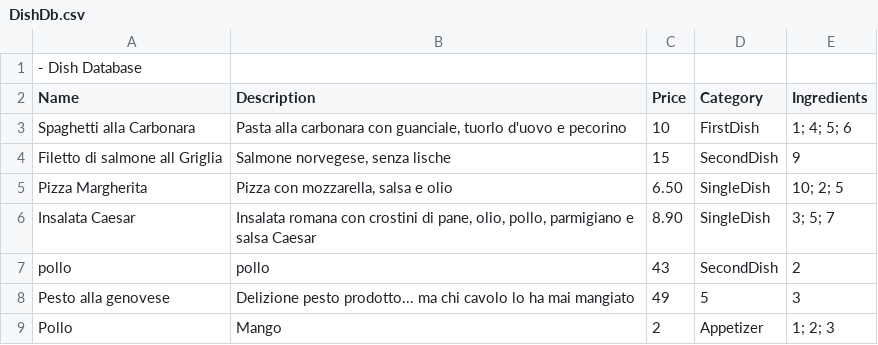
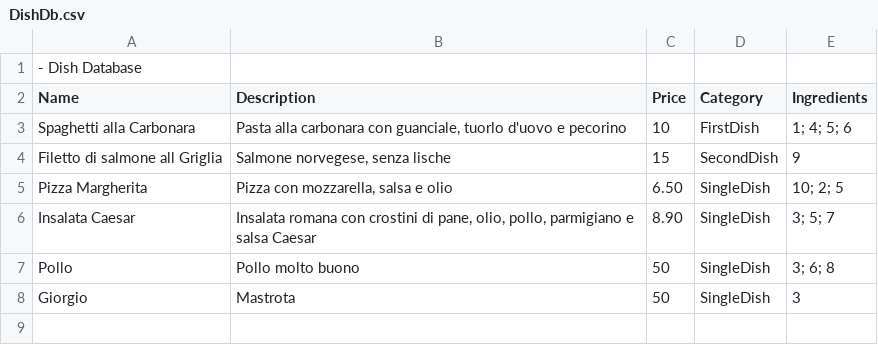
Before and after one commit to LudwigEffort/ResturantManagementProject, a CSV file: FileManager/Database/DishDb.csv, drawn as a sheet.

Commit message:
Fix Double Price

```diff
--- a/FileManager/Database/DishDb.csv
+++ b/FileManager/Database/DishDb.csv
@@ -6,4 +6,3 @@ Pizza Margherita | Pizza con mozzarella, salsa e olio | 6.50 | SingleDish | 10;
 Insalata Caesar | Insalata romana con crostini di pane, olio, pollo, parmigiano e salsa Caesar | 8.90 | SingleDish | 3; 5; 7
-pollo|pollo|43|SecondDish|2
-Pesto alla genovese|Delizione pesto prodotto... ma chi cavolo lo ha mai mangiato|49|5|3
-Pollo | Mango | 2 | Appetizer | 1; 2; 3
+Pollo|Pollo molto buono|50|SingleDish|3; 6; 8
+Giorgio | Mastrota |50| SingleDish | 3
```
Also changed, not shown: 2 other files.
